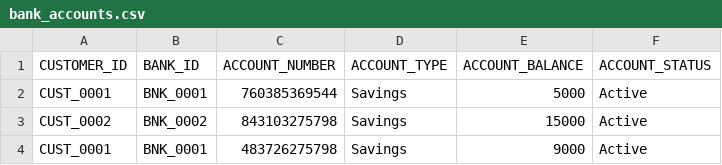
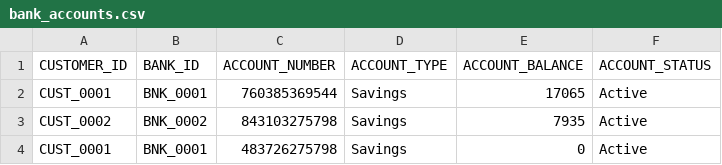
Before and after one commit to pushpenduchoudhury/globalpay, a CSV file: scripts/data/bank_accounts.csv, drawn as a sheet.

```diff
--- a/scripts/data/bank_accounts.csv
+++ b/scripts/data/bank_accounts.csv
@@ -1,4 +1,4 @@
 CUSTOMER_ID,BANK_ID,ACCOUNT_NUMBER,ACCOUNT_TYPE,ACCOUNT_BALANCE,ACCOUNT_STATUS
-CUST_0001,BNK_0001,760385369544,Savings,5000,Active
-CUST_0002,BNK_0002,843103275798,Savings,15000,Active
-CUST_0001,BNK_0001,483726275798,Savings,9000,Active
+CUST_0001,BNK_0001,760385369544,Savings,17065,Active
+CUST_0002,BNK_0002,843103275798,Savings,7935,Active
+CUST_0001,BNK_0001,483726275798,Savings,0,Active
```
Also changed, not shown: scripts/data/transaction_history.csv, 5 other files.
